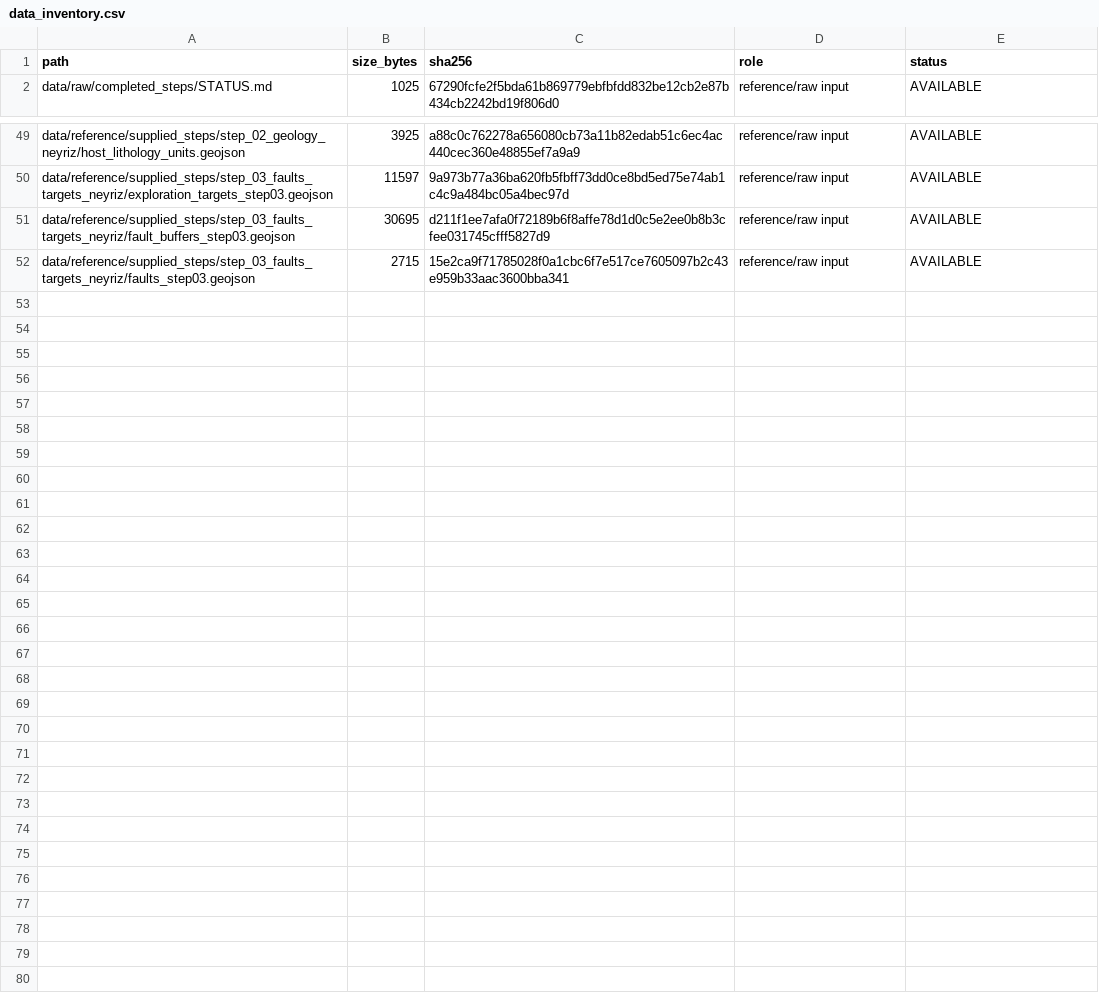
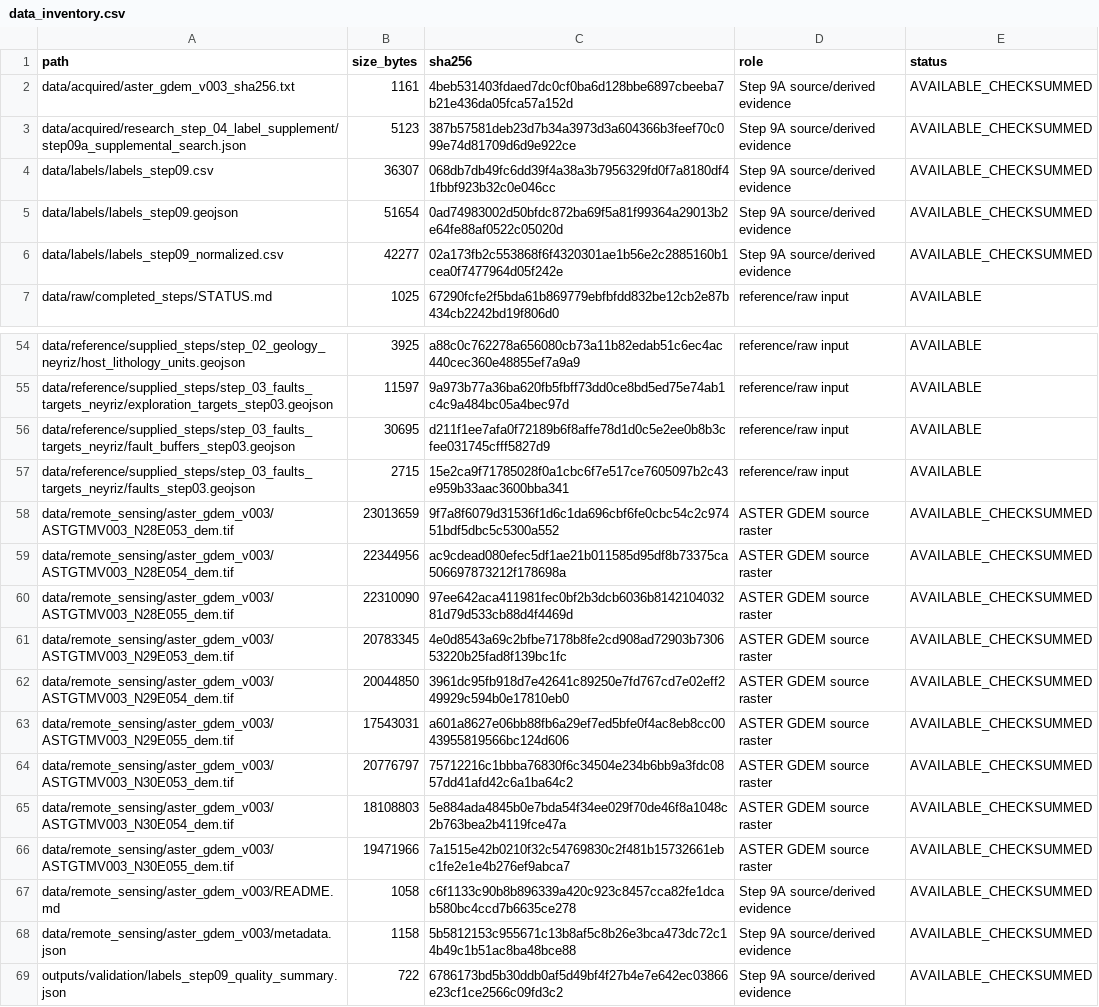
Before and after one commit to hossiendehghan989/neyriz-project-v3, a CSV file: outputs/tables/data_inventory.csv, drawn as a sheet; only a part is shown, gaps mark what is left out.

Commit message:
Record Step 9A supplemental evidence audit

```diff
--- a/outputs/tables/data_inventory.csv
+++ b/outputs/tables/data_inventory.csv
@@ -1,2 +1,7 @@
 path,size_bytes,sha256,role,status
+data/acquired/aster_gdem_v003_sha256.txt,1161,4beb531403fdaed7dc0cf0ba6d128bbe6897cbeeba7b21e436da05fca57a152d,Step 9A source/derived evidence,AVAILABLE_CHECKSUMMED
+data/acquired/research_step_04_label_supplement/step09a_supplemental_search.json,5123,387b57581deb23d7b34a3973d3a604366b3feef70c099e74d81709d6d9e922ce,Step 9A source/derived evidence,AVAILABLE_CHECKSUMMED
+data/labels/labels_step09.csv,36307,068db7db49fc6dd39f4a38a3b7956329fd0f7a8180df41fbbf923b32c0e046cc,Step 9A source/derived evidence,AVAILABLE_CHECKSUMMED
+data/labels/labels_step09.geojson,51654,0ad74983002d50bfdc872ba69f5a81f99364a29013b2e64fe88af0522c05020d,Step 9A source/derived evidence,AVAILABLE_CHECKSUMMED
+data/labels/labels_step09_normalized.csv,42277,02a173fb2c553868f6f4320301ae1b56e2c2885160b1cea0f7477964d05f242e,Step 9A source/derived evidence,AVAILABLE_CHECKSUMMED
 data/raw/completed_steps/STATUS.md,1025,67290fcfe2f5bda61b869779ebfbfdd832be12cb2e87b434cb2242bd19f806d0,reference/raw input,AVAILABLE
@@ -52 +57,13 @@ data/reference/supplied_steps/step_03_faults_targets_neyriz/fault_buffers_step03
 data/reference/supplied_steps/step_03_faults_targets_neyriz/faults_step03.geojson,2715,15e2ca9f71785028f0a1cbc6f7e517ce7605097b2c43e959b33aac3600bba341,reference/raw input,AVAILABLE
+data/remote_sensing/aster_gdem_v003/ASTGTMV003_N28E053_dem.tif,23013659,9f7a8f6079d31536f1d6c1da696cbf6fe0cbc54c2c97451bdf5dbc5c5300a552,ASTER GDEM source raster,AVAILABLE_CHECKSUMMED
+data/remote_sensing/aster_gdem_v003/ASTGTMV003_N28E054_dem.tif,22344956,ac9cdead080efec5df1ae21b011585d95df8b73375ca506697873212f178698a,ASTER GDEM source raster,AVAILABLE_CHECKSUMMED
+data/remote_sensing/aster_gdem_v003/ASTGTMV003_N28E055_dem.tif,22310090,97ee642aca411981fec0bf2b3dcb6036b814210403281d79d533cb88d4f4469d,ASTER GDEM source raster,AVAILABLE_CHECKSUMMED
+data/remote_sensing/aster_gdem_v003/ASTGTMV003_N29E053_dem.tif,20783345,4e0d8543a69c2bfbe7178b8fe2cd908ad72903b730653220b25fad8f139bc1fc,ASTER GDEM source raster,AVAILABLE_CHECKSUMMED
+data/remote_sensing/aster_gdem_v003/ASTGTMV003_N29E054_dem.tif,20044850,3961dc95fb918d7e42641c89250e7fd767cd7e02eff249929c594b0e17810eb0,ASTER GDEM source raster,AVAILABLE_CHECKSUMMED
+data/remote_sensing/aster_gdem_v003/ASTGTMV003_N29E055_dem.tif,17543031,a601a8627e06bb88fb6a29ef7ed5bfe0f4ac8eb8cc0043955819566bc124d606,ASTER GDEM source raster,AVAILABLE_CHECKSUMMED
+data/remote_sensing/aster_gdem_v003/ASTGTMV003_N30E053_dem.tif,20776797,75712216c1bbba76830f6c34504e234b6bb9a3fdc0857dd41afd42c6a1ba64c2,ASTER GDEM source raster,AVAILABLE_CHECKSUMMED
+data/remote_sensing/aster_gdem_v003/ASTGTMV003_N30E054_dem.tif,18108803,5e884ada4845b0e7bda54f34ee029f70de46f8a1048c2b763bea2b4119fce47a,ASTER GDEM source raster,AVAILABLE_CHECKSUMMED
+data/remote_sensing/aster_gdem_v003/ASTGTMV003_N30E055_dem.tif,19471966,7a1515e42b0210f32c54769830c2f481b15732661ebc1fe2e1e4b276ef9abca7,ASTER GDEM source raster,AVAILABLE_CHECKSUMMED
+data/remote_sensing/aster_gdem_v003/README.md,1058,c6f1133c90b8b896339a420c923c8457cca82fe1dcab580bc4ccd7b6635ce278,Step 9A source/derived evidence,AVAILABLE_CHECKSUMMED
+data/remote_sensing/aster_gdem_v003/metadata.json,1158,5b5812153c955671c13b8af5c8b26e3bca473dc72c14b49c1b51ac8ba48bce88,Step 9A source/derived evidence,AVAILABLE_CHECKSUMMED
+outputs/validation/labels_step09_quality_summary.json,722,6786173bd5b30ddb0af5d49bf4f27b4e7e642ec03866e23cf1ce2566c09fd3c2,Step 9A source/derived evidence,AVAILABLE_CHECKSUMMED
```
Also changed, not shown: outputs/tables/input_audit_v3.csv, 10 other files.
